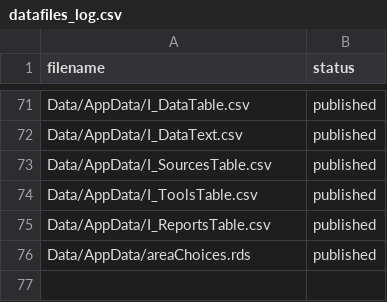
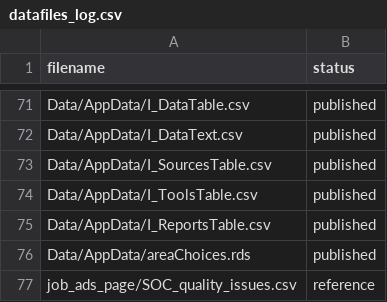
Before and after one commit to dfe-analytical-services/lsip_dashboard, a CSV file: datafiles_log.csv, drawn as a sheet; only a part is shown, gaps mark what is left out.

```diff
--- a/datafiles_log.csv
+++ b/datafiles_log.csv
@@ -76 +76,2 @@ Data/AppData/I_ReportsTable.csv,published
 Data/AppData/areaChoices.rds,published
+job_ads_page/SOC_quality_issues.csv,reference
```
Also changed, not shown: 10 other files.
